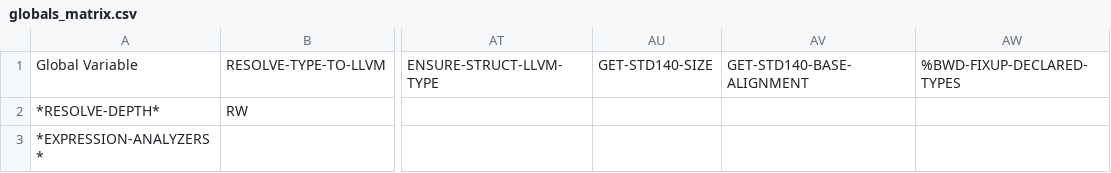
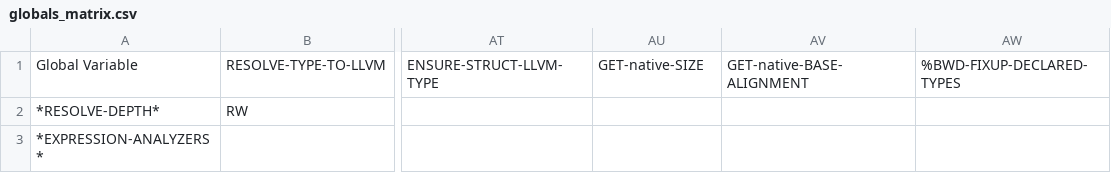
Before and after one commit to cperkinscperkins/crisp, a CSV file: docs/globals_matrix.csv, drawn as a sheet; only a part is shown, gaps mark what is left out; the diff names each change by its address in the sheet, - before the commit and + after, or states it on an @@ line.

```diff
--- a/docs/globals_matrix.csv
+++ b/docs/globals_matrix.csv
-AU1: GET-STD140-SIZE
+AU1: GET-native-SIZE
-AV1: GET-STD140-BASE-ALIGNMENT
+AV1: GET-native-BASE-ALIGNMENT
```
Also changed, not shown: 18 other files.
